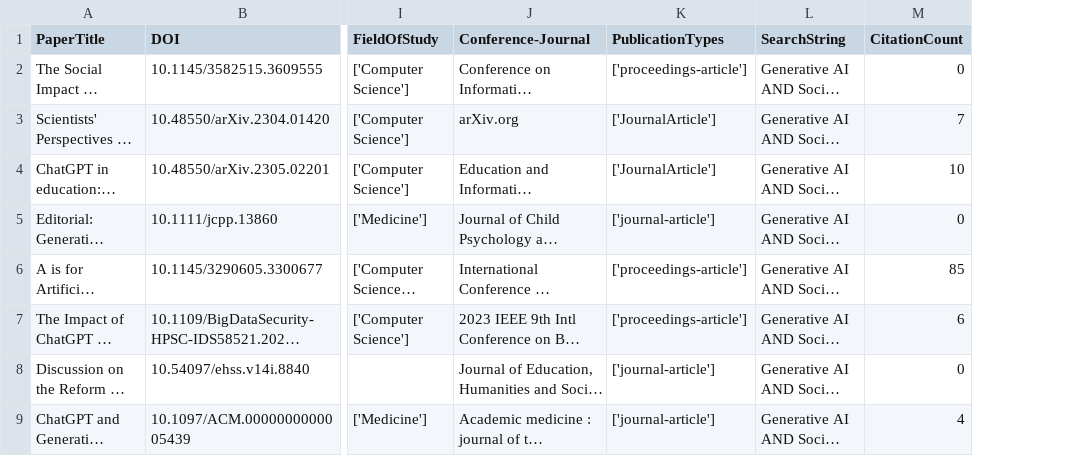
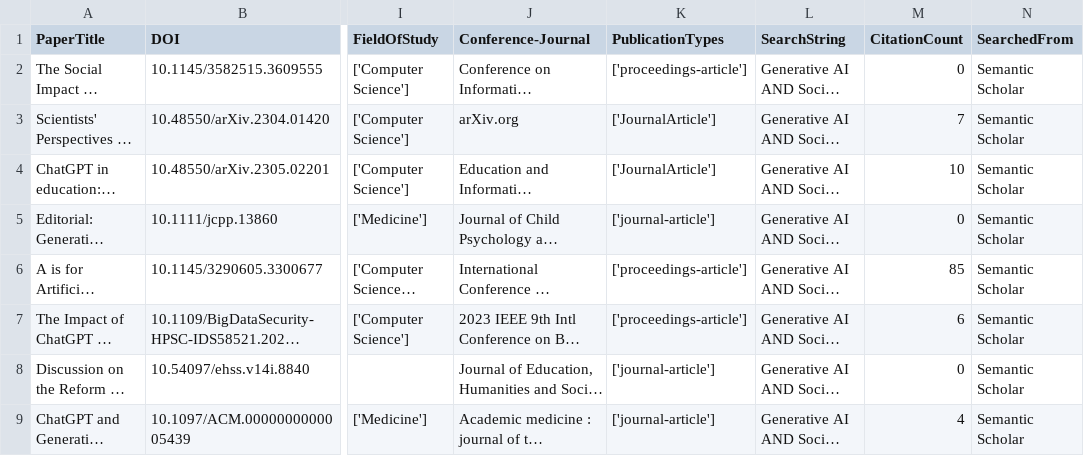
Before and after one commit to CORE-Research-Lab/automated-review-companion, a CSV file: results.csv, drawn as a sheet; only a part is shown, gaps mark what is left out; long unchanged cells end in …; the diff names each change by its address in the sheet, - before the commit and + after, or states it on an @@ line.

Commit message:
add searchedAt field, for now, all from semantic scholar

```diff
--- a/results.csv
+++ b/results.csv
+column N (SearchedFrom), rows 2-9: all Semantic Scholar
```
Also changed, not shown: 1 other file.
